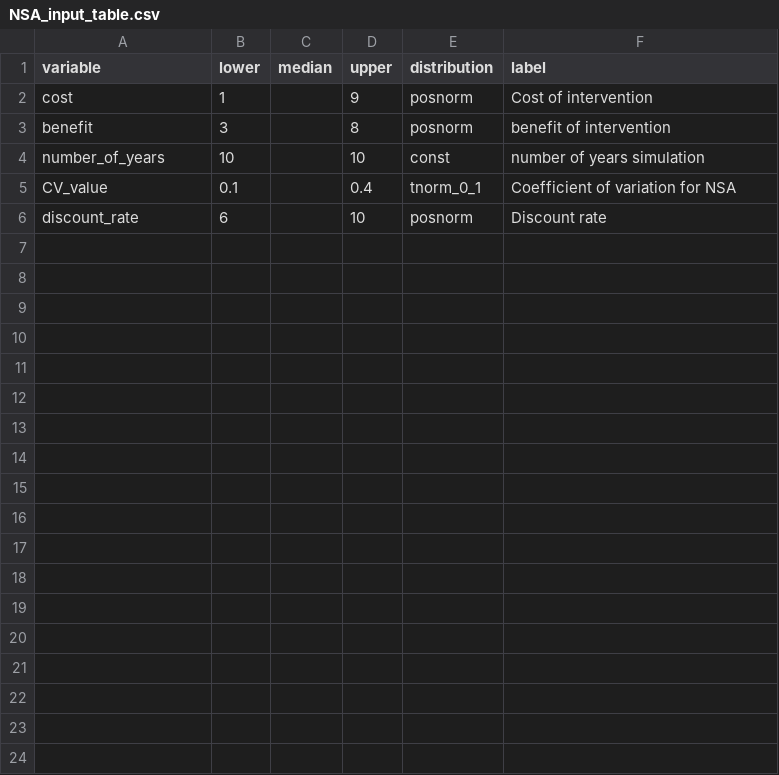
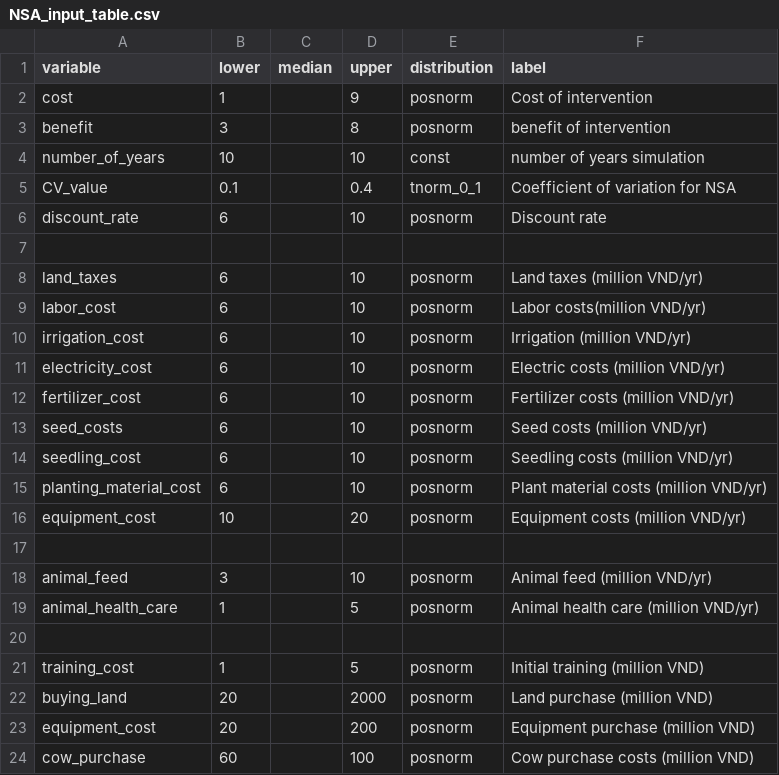
Before and after one commit to BuiThiKhanhHoa/Nutrition-sensitive-Agriculture-Hanoi, a CSV file: NSA_input_table.csv, drawn as a sheet.

Commit message:
add some placeholder values

```diff
--- a/NSA_input_table.csv
+++ b/NSA_input_table.csv
@@ -6 +6,19 @@ CV_value,0.1,,0.4,tnorm_0_1,Coefficient of variation for NSA
 discount_rate,6,,10,posnorm,Discount rate
+,,,,,
+land_taxes,6,,10,posnorm,Land taxes (million VND/yr)
+labor_cost,6,,10,posnorm,Labor costs(million VND/yr)
+irrigation_cost,6,,10,posnorm,Irrigation (million VND/yr)
+electricity_cost,6,,10,posnorm,Electric costs (million VND/yr)
+fertilizer_cost,6,,10,posnorm,Fertilizer costs (million VND/yr)
+seed_costs,6,,10,posnorm,Seed costs (million VND/yr)
+seedling_cost,6,,10,posnorm,Seedling costs (million VND/yr)
+planting_material_cost,6,,10,posnorm,Plant material costs (million VND/yr)
+equipment_cost,10,,20,posnorm,Equipment costs (million VND/yr)
+,,,,,
+animal_feed,3,,10,posnorm,Animal feed (million VND/yr)
+animal_health_care,1,,5,posnorm,Animal health care (million VND/yr)
+,,,,,
+training_cost,1,,5,posnorm,Initial training (million VND)
+buying_land,20,,2000,posnorm,Land purchase (million VND)
+equipment_cost,20,,200,posnorm,Equipment purchase (million VND)
+cow_purchase,60,,100,posnorm,Cow purchase costs (million VND)
```
